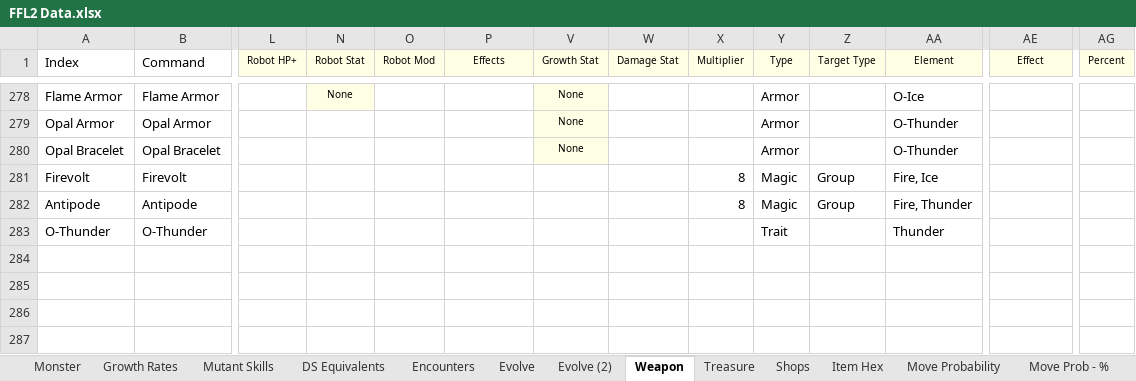
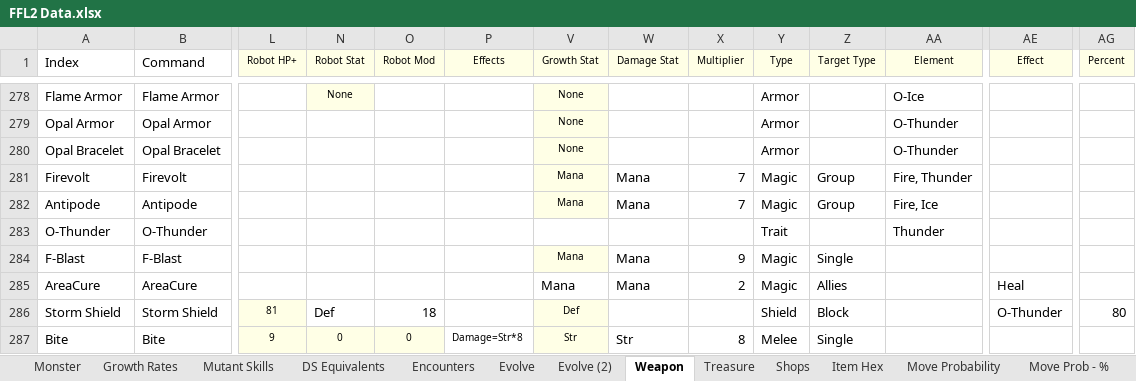
Before and after one commit to ActionIV/pillar, an Excel workbook: FFL2 Data.xlsx, sheet Weapon, drawn as a sheet; only a part is shown, gaps mark what is left out; values as stored, in another font and other column widths than the file's, no borders; conditional formats not drawn; rows hold the shown columns only; the diff covers the shown part only; the diff names each change by its address in the sheet, - before the commit and + after, or states it on an @@ line.

```diff
--- a/FFL2 Data.xlsx (sheet Weapon)
+++ b/FFL2 Data.xlsx (sheet Weapon)
-V281:V282 (Growth Stat): (empty)
+V281:V282 (Growth Stat): Mana
-V281:V282 fill: none
+V281:V282 fill: #FFFFE6
-W281:W282 (Damage Stat): (empty)
+W281:W282 (Damage Stat): Mana
-X281:X282 (Multiplier): 8
+X281:X282 (Multiplier): 7
-AA281 (Element): Fire, Ice
+AA281 (Element): Fire, Thunder
-AA282 (Element): Fire, Thunder
+AA282 (Element): Fire, Ice
+row 284: F-Blast | F-Blast |  |  |  |  | Mana | Mana | 9 | Magic | Single
+row 285: AreaCure | AreaCure |  |  |  |  | Mana | Mana | 2 | Magic | Allies |  | Heal
+row 286: Storm Shield | Storm Shield | 81 | Def | 18 |  | Def |  |  | Shield | Block |  | O-Thunder | 80
+row 287: Bite | Bite | 9 | 0 | 0 | Damage=Str*8 | Str | Str | 8 | Melee | Single
```
Also changed, not shown: 7 added rows and 14 edited cells elsewhere in this sheet, sheet Monster, sheet Move Probability, formulas that keep their value, hidden cells, Battle Log.xlsm, 2 other files.
